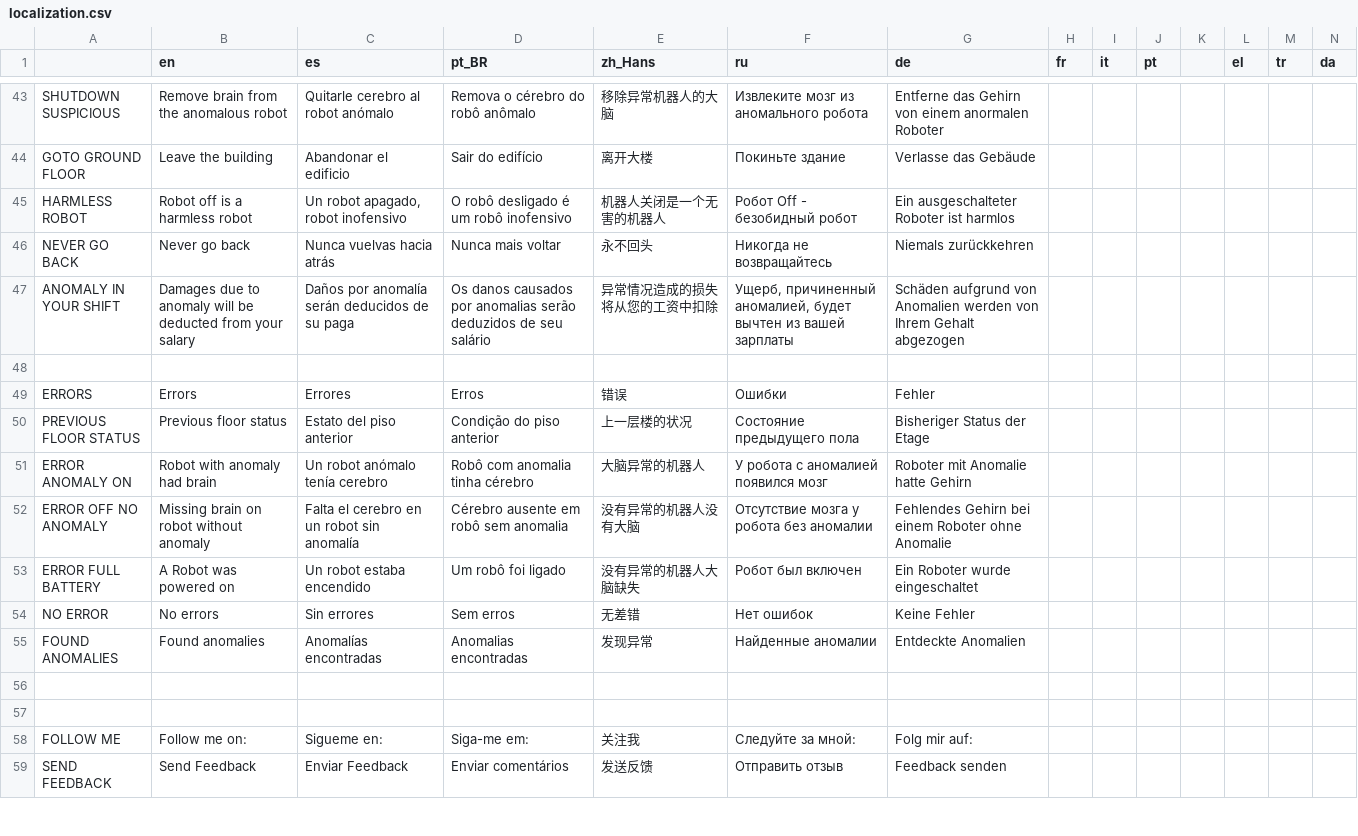
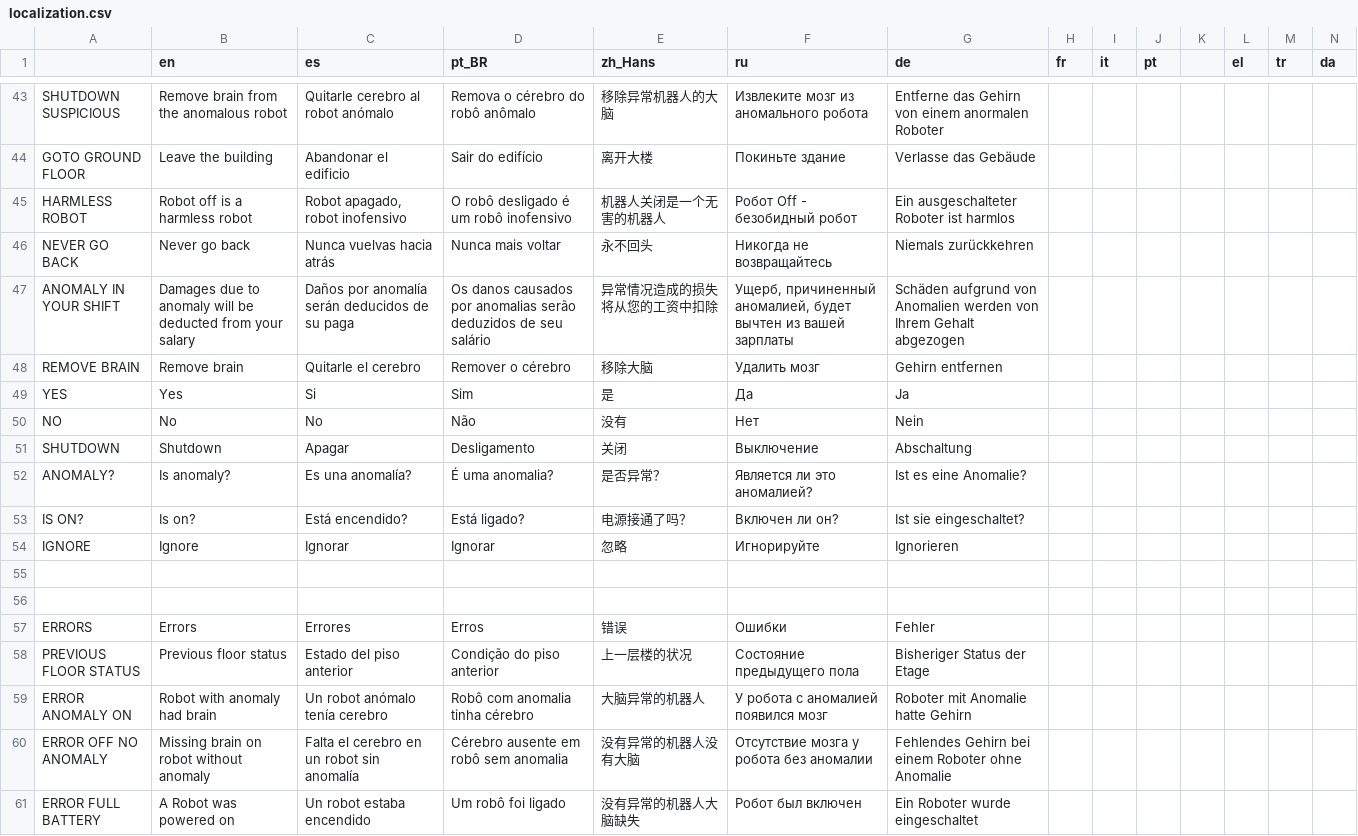
Before and after one commit to Eibriel/RobotAnomaly, a CSV file: localization/localization.csv, drawn as a sheet; only a part is shown, gaps mark what is left out; the shorter side is filled out with more unchanged rows; addresses are those after the commit; rows hold the shown columns only; the diff names each change by its address in the sheet, - before the commit and + after, or states it on an @@ line.

```diff
--- a/localization/localization.csv
+++ b/localization/localization.csv
-C45 (es): Un robot apagado, robot inofensivo
+C45 (es): Robot apagado, robot inofensivo
+row 48: REMOVE BRAIN | Remove brain | Quitarle el cerebro | Remover o cérebro | 移除大脑 | Удалить мозг | Gehirn entfernen
+row 49: YES | Yes | Si | Sim | 是 | Да | Ja
+row 50: NO | No | No | Não | 没有 | Нет | Nein
+row 51: SHUTDOWN | Shutdown | Apagar | Desligamento | 关闭 | Выключение | Abschaltung
+row 52: ANOMALY? | Is anomaly? | Es una anomalía? | É uma anomalia? | 是否异常？ | Является ли это аномалией? | Ist es eine Anomalie?
+row 53: IS ON? | Is on? | Está encendido? | Está ligado? | 电源接通了吗？ | Включен ли он? | Ist sie eingeschaltet?
+row 54: IGNORE | Ignore | Ignorar | Ignorar | 忽略 | Игнорируйте | Ignorieren
+row 55: (empty)
-C58 (es): Estato del piso anterior
+C58 (es): Estado del piso anterior
```
Also changed, not shown: 36 other files.
